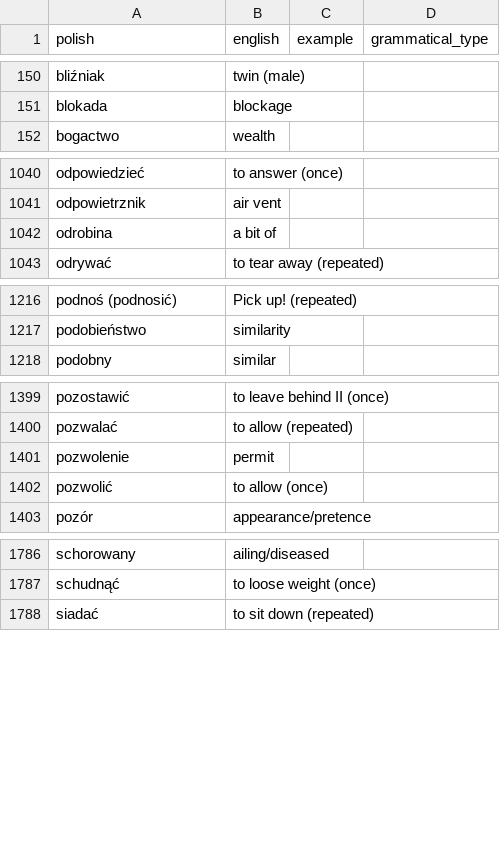
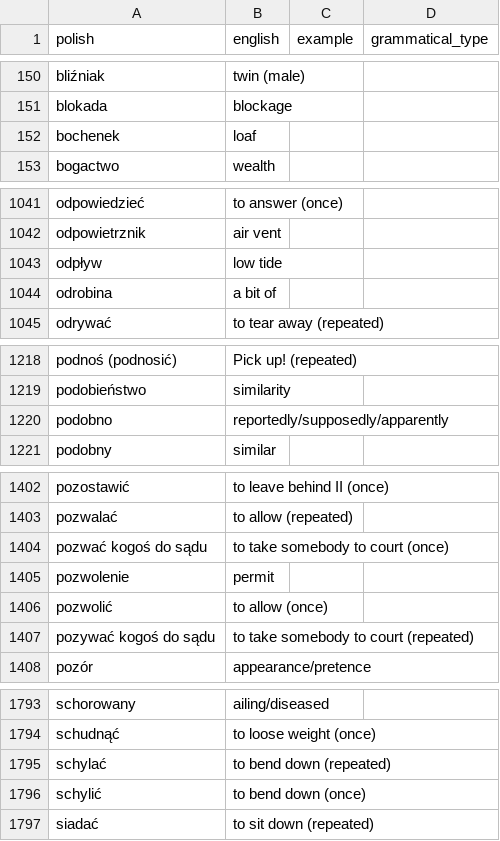
Before and after one commit to nihao2984/memrise-scraper, a CSV file: memrise_levels.csv, drawn as a sheet; only a part is shown, gaps mark what is left out; the diff covers the shown part only.

```diff
--- a/memrise_levels.csv
+++ b/memrise_levels.csv
@@ -151,2 +151,3 @@ bliźniak,twin (male),,
 blokada,blockage,,
+bochenek,loaf,,
 bogactwo,wealth,,
@@ -1041,2 +1042,3 @@ odpowiedzieć,to answer (once),,
 odpowietrznik,air vent,,
+odpływ,low tide,,
 odrobina,a bit of,,
@@ -1217,2 +1219,3 @@ podnoś (podnosić),Pick up! (repeated),,
 podobieństwo,similarity,,
+podobno,reportedly/supposedly/apparently,,
 podobny,similar,,
@@ -1400,4 +1403,6 @@ pozostawić,to leave behind II (once),,
 pozwalać,to allow (repeated),,
+pozwać kogoś do sądu,to take somebody to court (once),,
 pozwolenie,permit,,
 pozwolić,to allow (once),,
+pozywać kogoś do sądu,to take somebody to court (repeated),,
 pozór,appearance/pretence,,
@@ -1787,2 +1794,4 @@ schorowany,ailing/diseased,,
 schudnąć,to loose weight (once),,
+schylać,to bend down (repeated),,
+schylić,to bend down (once),,
 siadać,to sit down (repeated),,
```
Also changed, not shown: 8 added rows and 1 edited cell elsewhere in this file, memrise_database.csv.
